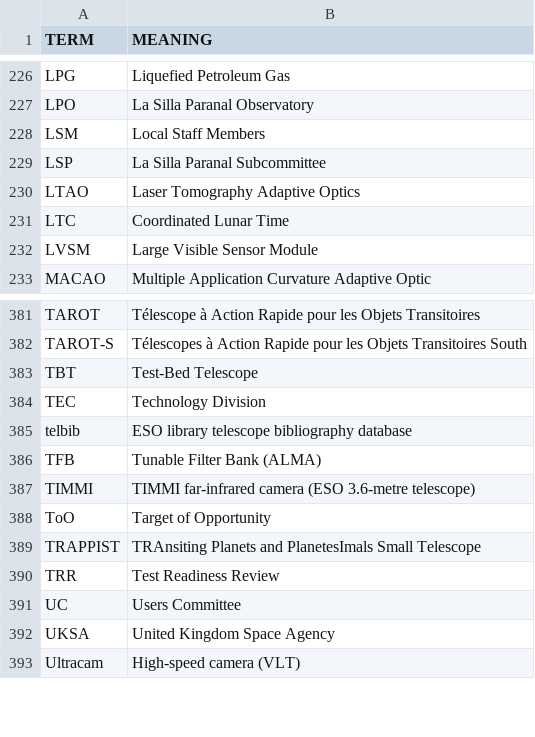
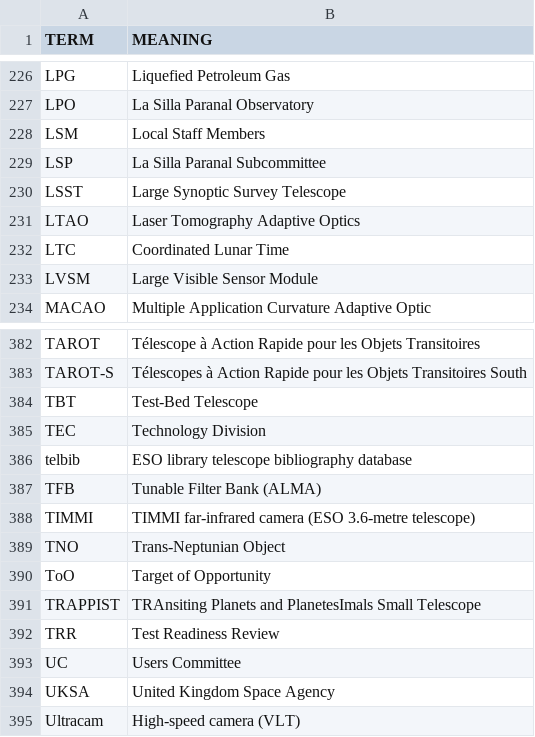
Before and after one commit to fleschutz/PowerShell, a CSV file: scripts/data/dicts/astronomy.csv, drawn as a sheet; only a part is shown, gaps mark what is left out; the diff names each change by its address in the sheet, - before the commit and + after, or states it on an @@ line.

```diff
--- a/scripts/data/dicts/astronomy.csv
+++ b/scripts/data/dicts/astronomy.csv
+row 230: LSST | Large Synoptic Survey Telescope
+row 389: TNO | Trans-Neptunian Object
```
Also changed, not shown: scripts/data/dicts/computing.csv, scripts/data/dicts/general.csv.
